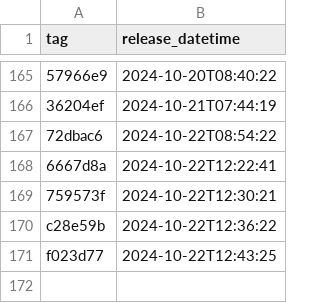
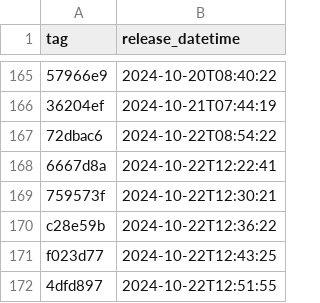
Before and after one commit to NHSDigital/electronic-prescription-service-account-resources, a CSV file: _data/dev-ci_ci-resources_deployments.csv, drawn as a sheet; only a part is shown, gaps mark what is left out; the diff names each change by its address in the sheet, - before the commit and + after, or states it on an @@ line.

```diff
--- a/_data/dev-ci_ci-resources_deployments.csv
+++ b/_data/dev-ci_ci-resources_deployments.csv
+row 172: 4dfd897 | 2024-10-22T12:51:55
```
Also changed, not shown: 1 other file.
